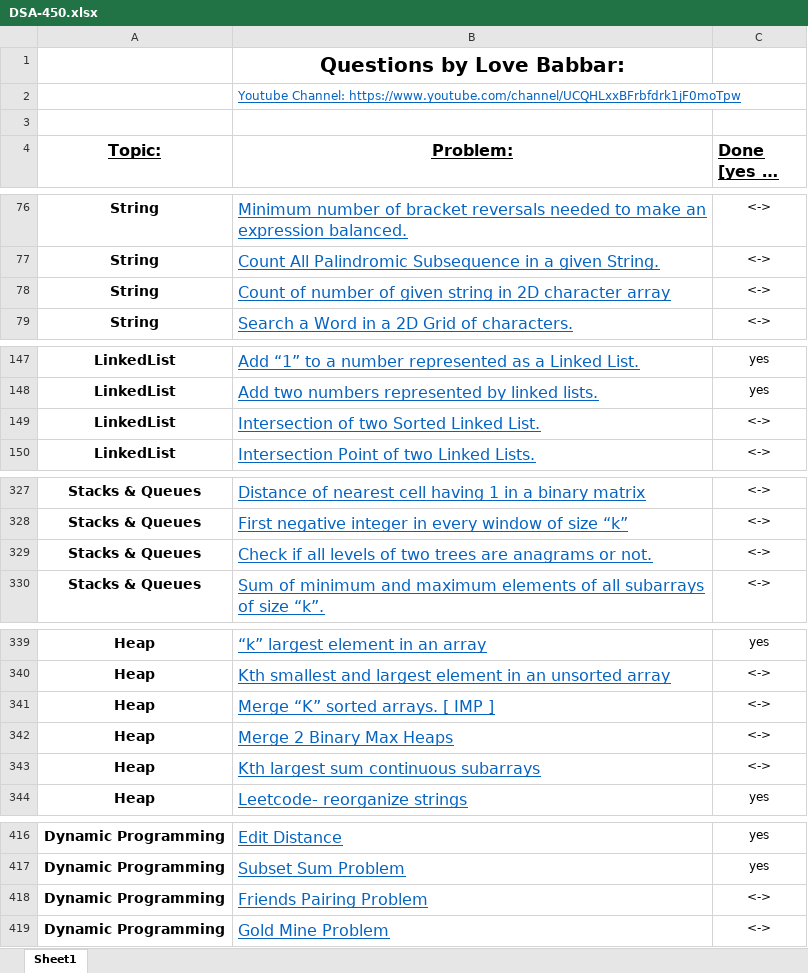
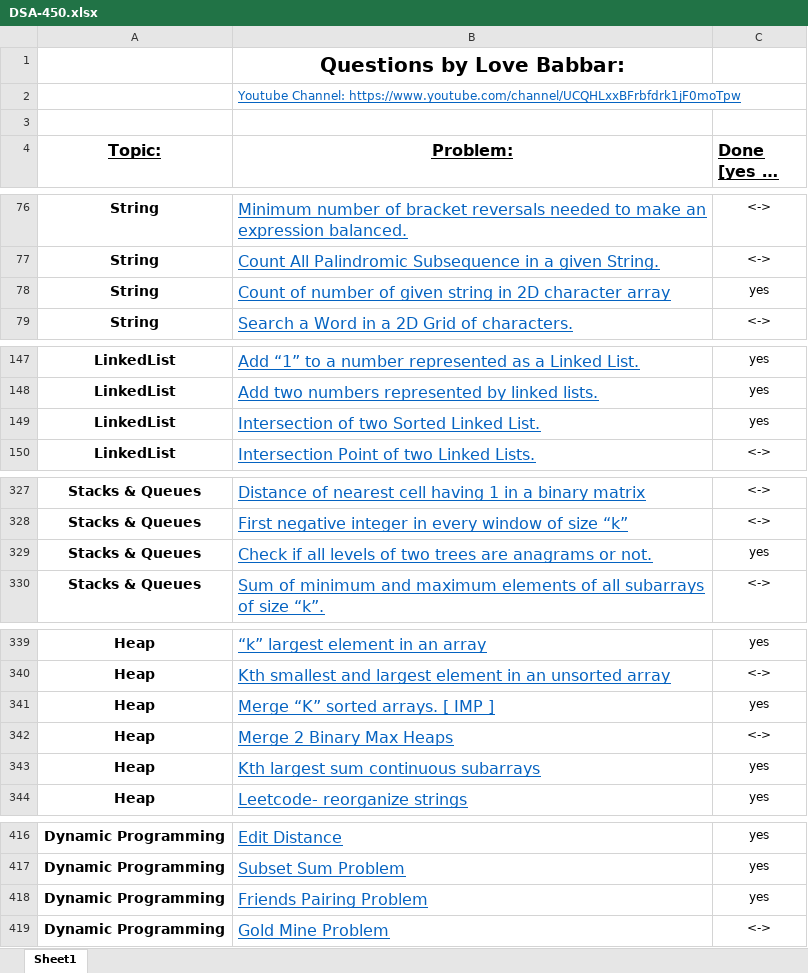
Before and after one commit to sangeetd/problem-solvings, an Excel workbook: build/classes/asset/DSA-450.xlsx, sheet Sheet1, drawn as a sheet; only a part is shown, gaps mark what is left out; long unchanged cells end in …; values as stored, in another font and other column widths than the file's, no borders; the diff names each change by its address in the sheet, - before the commit and + after, or states it on an @@ line.

Commit message:
127 of 450 questions done

```diff
--- a/build/classes/asset/DSA-450.xlsx (sheet Sheet1)
+++ b/build/classes/asset/DSA-450.xlsx (sheet Sheet1)
-C78 (Done [yes or no]): <->
+C78 (Done [yes or no]): yes
-C149 (Done [yes or no]): <->
+C149 (Done [yes or no]): yes
-C329 (Done [yes or no]): <->
+C329 (Done [yes or no]): yes
-C341 (Done [yes or no]): <->
+C341 (Done [yes or no]): yes
-C343 (Done [yes or no]): <->
+C343 (Done [yes or no]): yes
-C418 (Done [yes or no]): <->
+C418 (Done [yes or no]): yes
```
Also changed, not shown: src/asset/DSA-450.xlsx, 6 other files.
